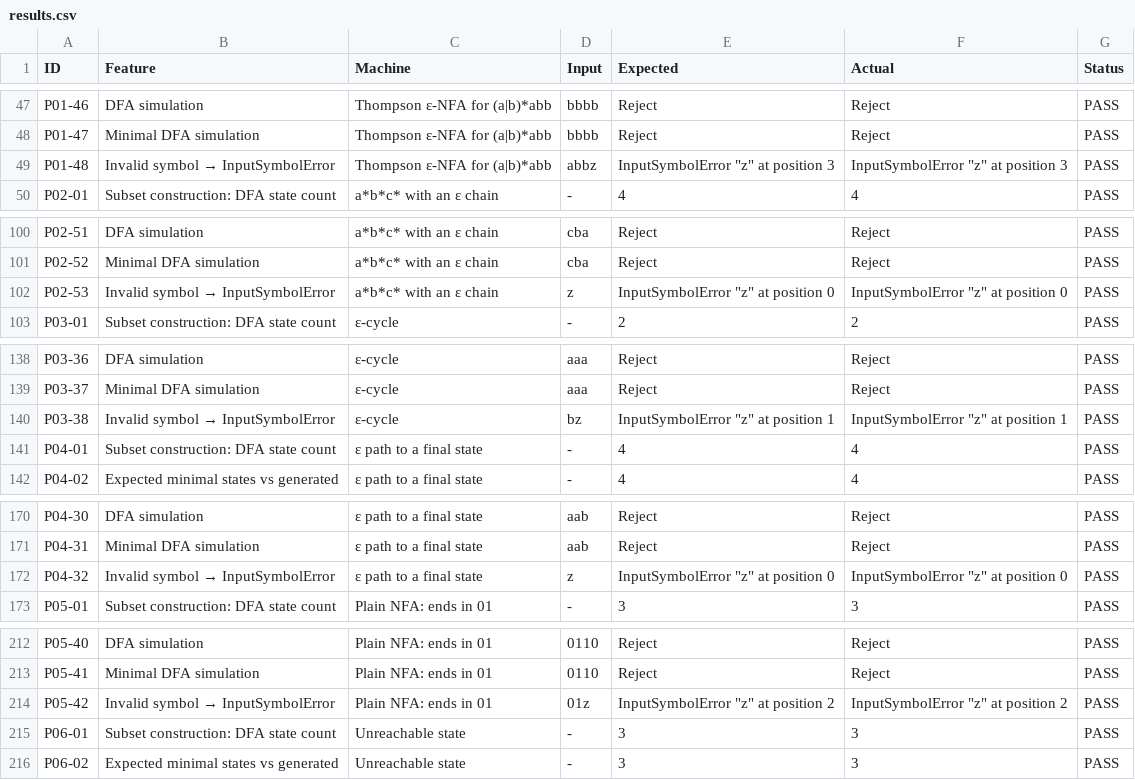
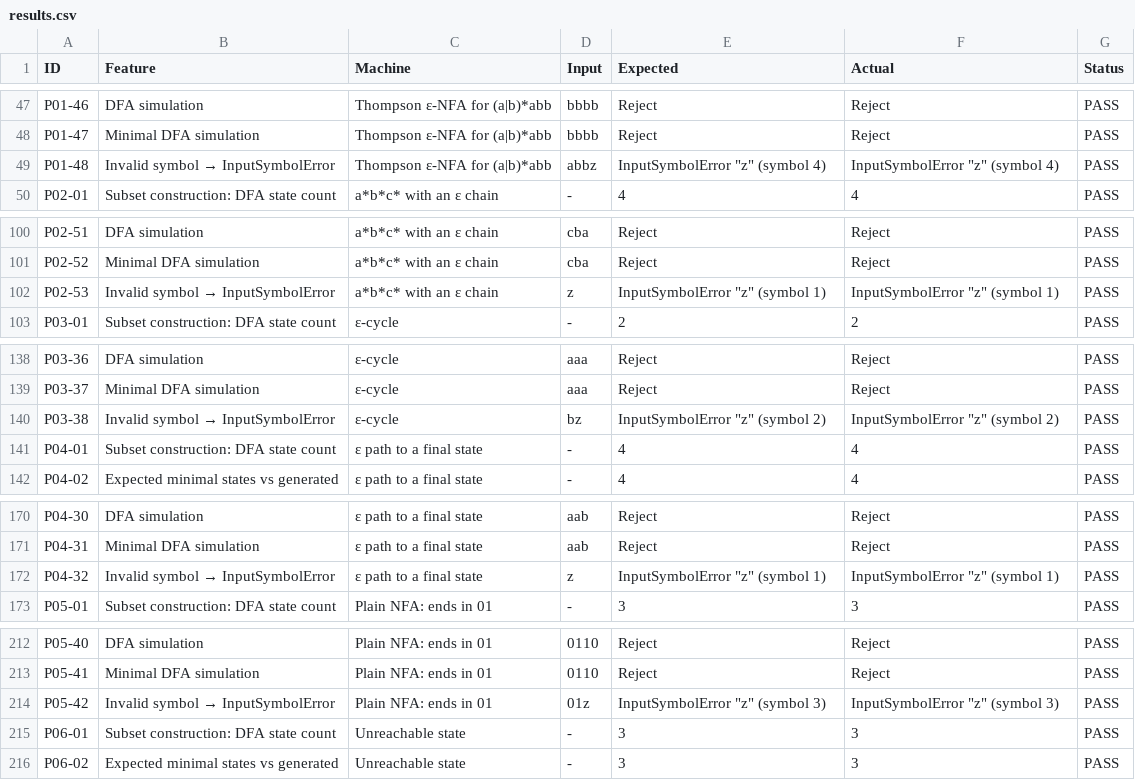
Before and after one commit to shaauryaa/epsilon-nfa-to-dfa-simulator, a CSV file: TestCases/results.csv, drawn as a sheet; only a part is shown, gaps mark what is left out; the diff covers the shown part only.

Commit message:
Add working table and small fixes
Convert gets a collapsible working table with one row per step
(T, symbol, move(T, a), ε-closure, DFA state new or existing); the PDF
report's step table uses the same columns.

Invalid input symbols are shown 1-based as "symbol n" in the Test tab,
batch rows, PDF and test report; 0-based positions stay in code. The
Define canvas hint is shortened so it fits at 1366 and 1440 px.

```diff
--- a/TestCases/results.csv
+++ b/TestCases/results.csv
@@ -48,3 +48,3 @@ P01-46,DFA simulation,Thompson ε-NFA for (a|b)*abb,bbbb,Reject,Reject,PASS
 P01-47,Minimal DFA simulation,Thompson ε-NFA for (a|b)*abb,bbbb,Reject,Reject,PASS
-P01-48,Invalid symbol → InputSymbolError,Thompson ε-NFA for (a|b)*abb,abbz,"InputSymbolError ""z"" at position 3","InputSymbolError ""z"" at position 3",PASS
+P01-48,Invalid symbol → InputSymbolError,Thompson ε-NFA for (a|b)*abb,abbz,"InputSymbolError ""z"" (symbol 4)","InputSymbolError ""z"" (symbol 4)",PASS
 P02-01,Subset construction: DFA state count,a*b*c* with an ε chain,-,4,4,PASS
@@ -101,3 +101,3 @@ P02-51,DFA simulation,a*b*c* with an ε chain,cba,Reject,Reject,PASS
 P02-52,Minimal DFA simulation,a*b*c* with an ε chain,cba,Reject,Reject,PASS
-P02-53,Invalid symbol → InputSymbolError,a*b*c* with an ε chain,z,"InputSymbolError ""z"" at position 0","InputSymbolError ""z"" at position 0",PASS
+P02-53,Invalid symbol → InputSymbolError,a*b*c* with an ε chain,z,"InputSymbolError ""z"" (symbol 1)","InputSymbolError ""z"" (symbol 1)",PASS
 P03-01,Subset construction: DFA state count,ε-cycle,-,2,2,PASS
@@ -139,3 +139,3 @@ P03-36,DFA simulation,ε-cycle,aaa,Reject,Reject,PASS
 P03-37,Minimal DFA simulation,ε-cycle,aaa,Reject,Reject,PASS
-P03-38,Invalid symbol → InputSymbolError,ε-cycle,bz,"InputSymbolError ""z"" at position 1","InputSymbolError ""z"" at position 1",PASS
+P03-38,Invalid symbol → InputSymbolError,ε-cycle,bz,"InputSymbolError ""z"" (symbol 2)","InputSymbolError ""z"" (symbol 2)",PASS
 P04-01,Subset construction: DFA state count,ε path to a final state,-,4,4,PASS
@@ -171,3 +171,3 @@ P04-30,DFA simulation,ε path to a final state,aab,Reject,Reject,PASS
 P04-31,Minimal DFA simulation,ε path to a final state,aab,Reject,Reject,PASS
-P04-32,Invalid symbol → InputSymbolError,ε path to a final state,z,"InputSymbolError ""z"" at position 0","InputSymbolError ""z"" at position 0",PASS
+P04-32,Invalid symbol → InputSymbolError,ε path to a final state,z,"InputSymbolError ""z"" (symbol 1)","InputSymbolError ""z"" (symbol 1)",PASS
 P05-01,Subset construction: DFA state count,Plain NFA: ends in 01,-,3,3,PASS
@@ -213,3 +213,3 @@ P05-40,DFA simulation,Plain NFA: ends in 01,0110,Reject,Reject,PASS
 P05-41,Minimal DFA simulation,Plain NFA: ends in 01,0110,Reject,Reject,PASS
-P05-42,Invalid symbol → InputSymbolError,Plain NFA: ends in 01,01z,"InputSymbolError ""z"" at position 2","InputSymbolError ""z"" at position 2",PASS
+P05-42,Invalid symbol → InputSymbolError,Plain NFA: ends in 01,01z,"InputSymbolError ""z"" (symbol 3)","InputSymbolError ""z"" (symbol 3)",PASS
 P06-01,Subset construction: DFA state count,Unreachable state,-,3,3,PASS
```
Also changed, not shown: 8 edited cells elsewhere in this file, 8 other files.
